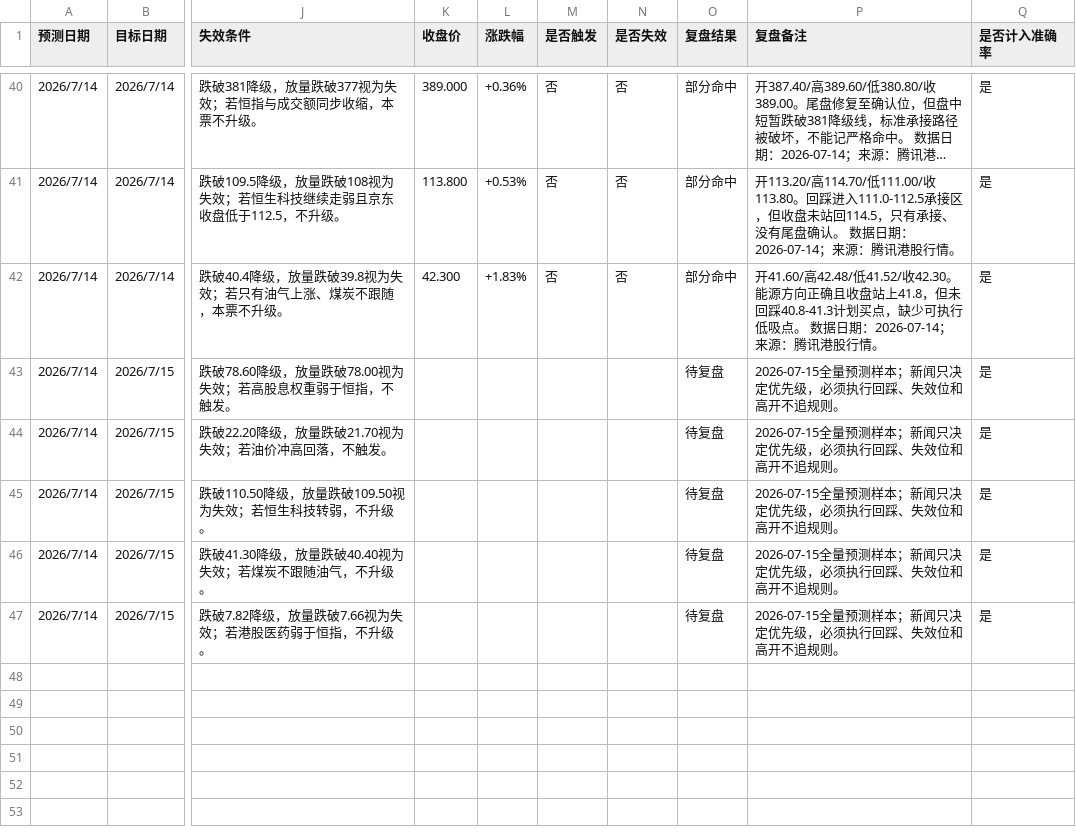
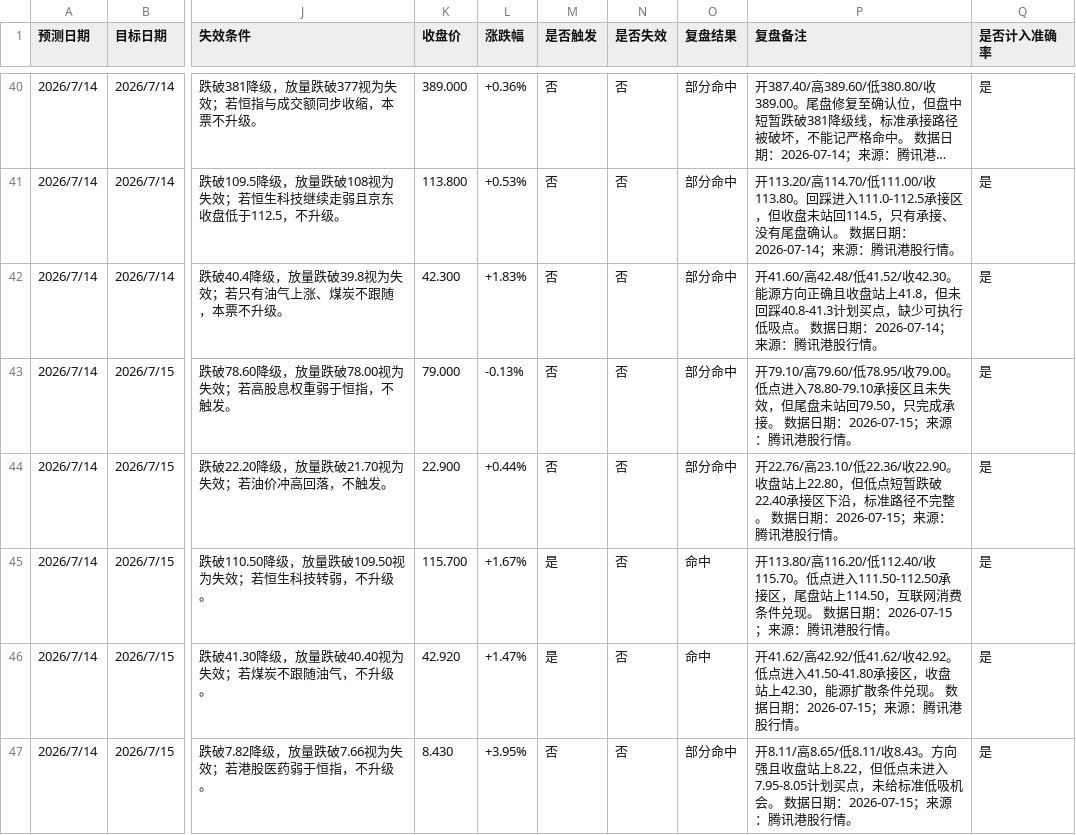
Before and after one commit to yuey4654-ux/stock, a CSV file: prediction_tracking/hk_daily_predictions.csv, drawn as a sheet; only a part is shown, gaps mark what is left out; long unchanged cells end in …; the diff covers the shown part only; the diff names each change by its address in the sheet, - before the commit and + after, or states it on an @@ line.

```diff
--- a/prediction_tracking/hk_daily_predictions.csv
+++ b/prediction_tracking/hk_daily_predictions.csv
-K43 (收盘价): (empty)
+K43 (收盘价): 79.000
-L43 (涨跌幅): (empty)
+L43 (涨跌幅): -0.13%
-M43:M44 (是否触发): (empty)
+M43:M44 (是否触发): 否
-N43:N47 (是否失效): (empty)
+N43:N47 (是否失效): 否
-O43:O44 (复盘结果): 待复盘
+O43:O44 (复盘结果): 部分命中
-P43 (复盘备注): 2026-07-15全量预测样本；新闻只决定优先级，必须执行回踩、失效位和高开不追规则。
+P43 (复盘备注): 开79.10/高79.60/低78.95/收79.00。低点进入78.80-79.10承接区且未失效，但尾盘未站回79.50，只完成承接。 数据日期：2026-07-15；来源：腾讯港股行情。
-K44 (收盘价): (empty)
+K44 (收盘价): 22.900
-L44 (涨跌幅): (empty)
+L44 (涨跌幅): +0.44%
-P44 (复盘备注): 2026-07-15全量预测样本；新闻只决定优先级，必须执行回踩、失效位和高开不追规则。
+P44 (复盘备注): 开22.76/高23.10/低22.36/收22.90。收盘站上22.80，但低点短暂跌破22.40承接区下沿，标准路径不完整。 数据日期：2026-07-15；来源：腾讯港股行情。
-K45 (收盘价): (empty)
+K45 (收盘价): 115.700
-L45 (涨跌幅): (empty)
+L45 (涨跌幅): +1.67%
-M45:M46 (是否触发): (empty)
+M45:M46 (是否触发): 是
-O45:O46 (复盘结果): 待复盘
+O45:O46 (复盘结果): 命中
-P45 (复盘备注): 2026-07-15全量预测样本；新闻只决定优先级，必须执行回踩、失效位和高开不追规则。
+P45 (复盘备注): 开113.80/高116.20/低112.40/收115.70。低点进入111.50-112.50承接区，尾盘站上114.50，互联网消费条件兑现。 数据日期：2026-07-15；来源：腾讯港股行情。
-K46 (收盘价): (empty)
+K46 (收盘价): 42.920
-L46 (涨跌幅): (empty)
+L46 (涨跌幅): +1.47%
-P46 (复盘备注): 2026-07-15全量预测样本；新闻只决定优先级，必须执行回踩、失效位和高开不追规则。
+P46 (复盘备注): 开41.62/高42.92/低41.62/收42.92。低点进入41.50-41.80承接区，收盘站上42.30，能源扩散条件兑现。 数据日期：2026-07-15；来源：腾讯港股行情。
-K47 (收盘价): (empty)
+K47 (收盘价): 8.430
-L47 (涨跌幅): (empty)
+L47 (涨跌幅): +3.95%
-M47 (是否触发): (empty)
+M47 (是否触发): 否
-O47 (复盘结果): 待复盘
+O47 (复盘结果): 部分命中
-P47 (复盘备注): 2026-07-15全量预测样本；新闻只决定优先级，必须执行回踩、失效位和高开不追规则。
+P47 (复盘备注): 开8.11/高8.65/低8.11/收8.43。方向强且收盘站上8.22，但低点未进入7.95-8.05计划买点，未给标准低吸机会。 数据日期：2026-07-15；来源：腾讯港股行情。
```
Also changed, not shown: 5 added rows elsewhere in this file, prediction_tracking/daily_predictions.csv, prediction_tracking/daily_review_summary.csv, 34 other files.
